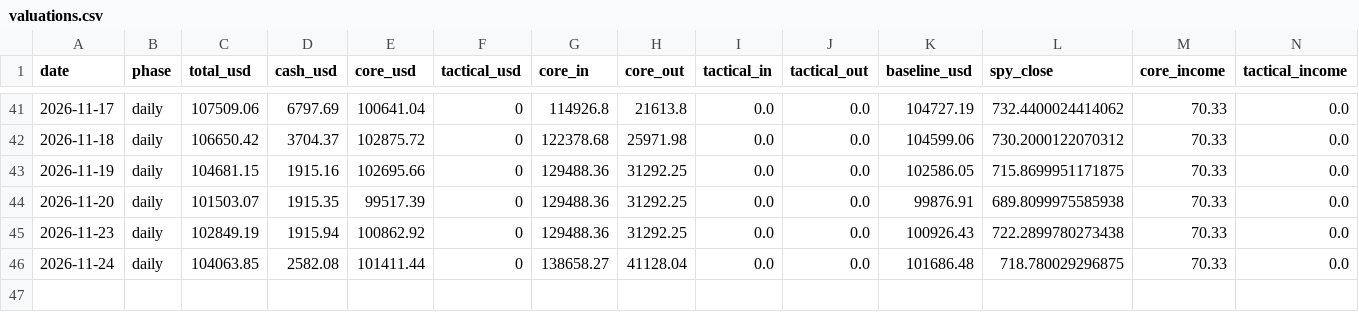
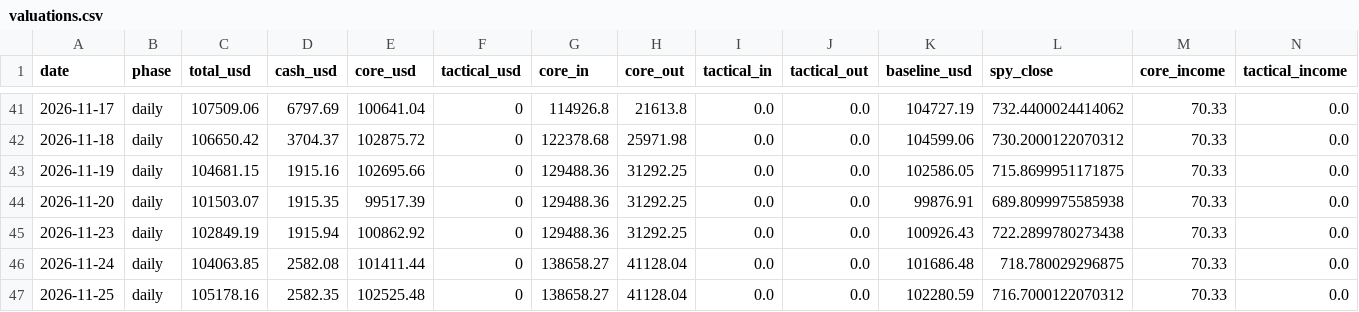
Before and after one commit to oskarajaspinall-cell/paper-portfolio, a CSV file: portfolio/valuations.csv, drawn as a sheet; only a part is shown, gaps mark what is left out; rows hold the shown columns only; the diff names each change by its address in the sheet, - before the commit and + after, or states it on an @@ line.

Commit message:
Daily update 2026-11-25

```diff
--- a/portfolio/valuations.csv
+++ b/portfolio/valuations.csv
+row 47: 2026-11-25 | daily | 105178.16 | 2582.35 | 102525.48 | 0 | 138658.27 | 41128.04 | 0.0 | 0.0 | 102280.59 | 716.7000122070312 | 70.33 | 0.0
```
Also changed, not shown: portfolio/cash_telemetry.csv, portfolio/decisions.csv, 17 other files.
